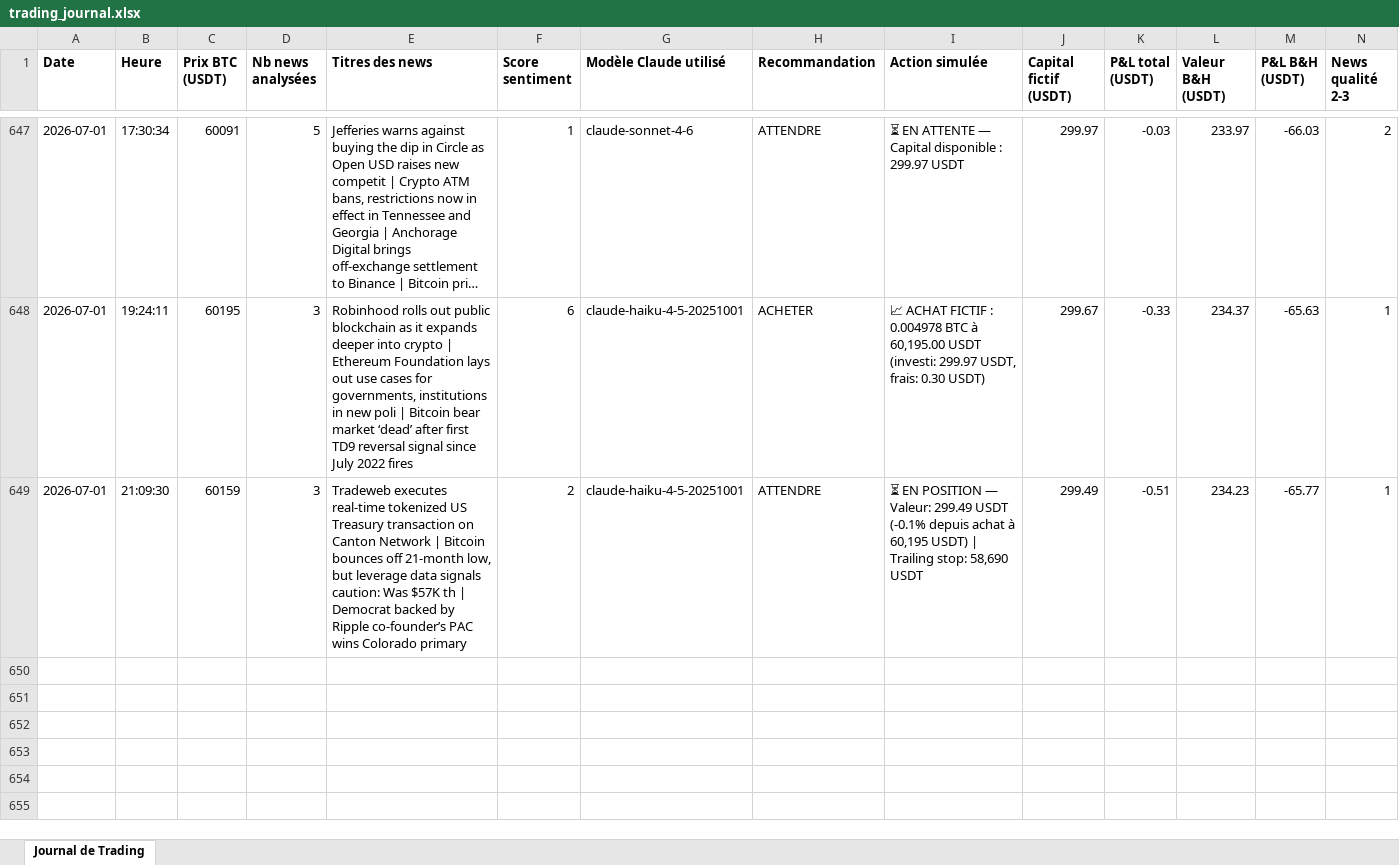
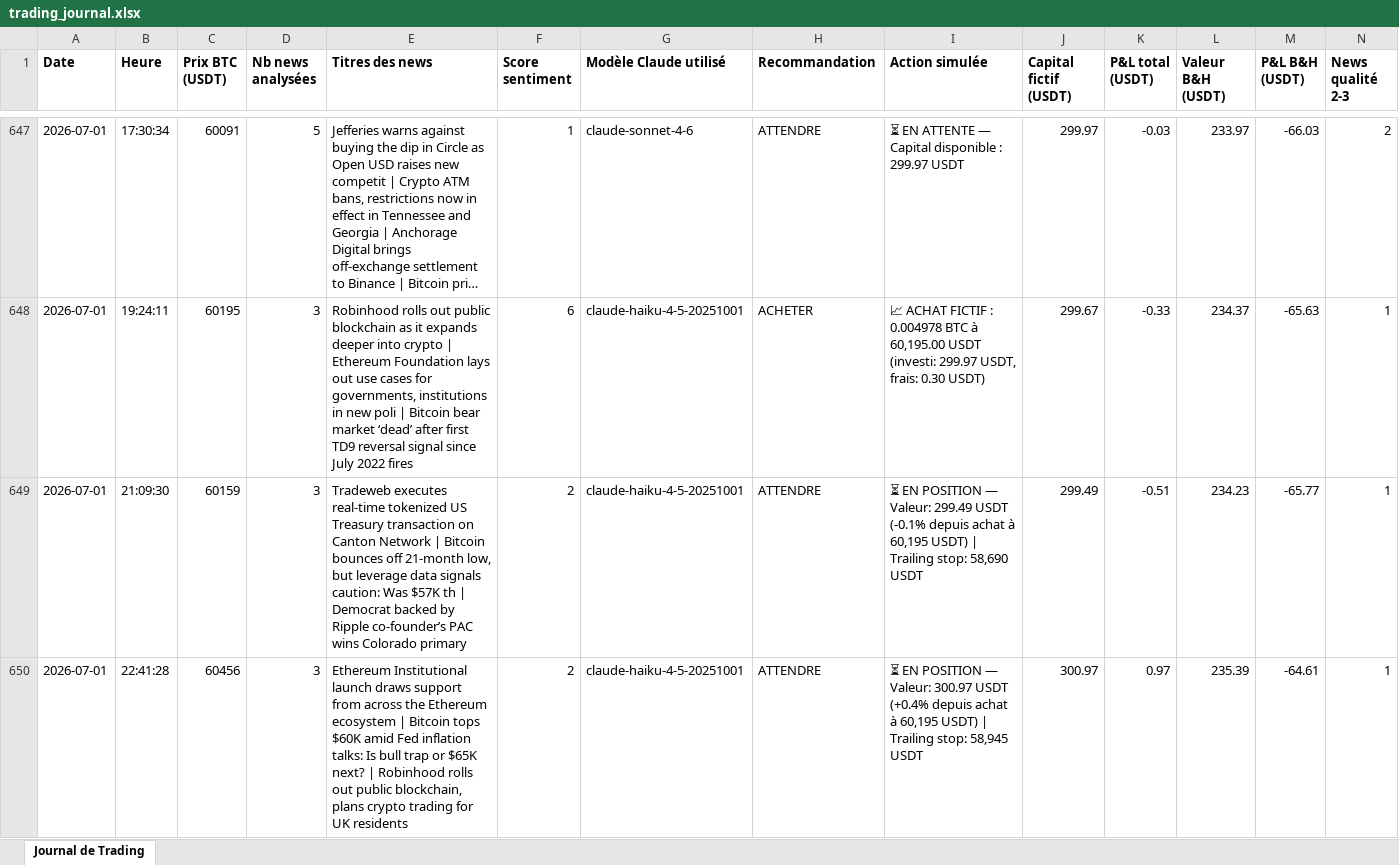
Before and after one commit to rayanefut15-creator/crypto-trading-agent, an Excel workbook: trading_journal.xlsx, sheet Journal de Trading, drawn as a sheet; only a part is shown, gaps mark what is left out; long unchanged cells end in …; values as stored, in another font and other column widths than the file's, no borders; rows hold the shown columns only; the diff names each change by its address in the sheet, - before the commit and + after, or states it on an @@ line.

```diff
--- a/trading_journal.xlsx (sheet Journal de Trading)
+++ b/trading_journal.xlsx (sheet Journal de Trading)
+row 650: 2026-07-01 | 22:41:28 | 60456 | 3 | Ethereum Institutional launch draws support from across the Ethereum ecosystem | Bitcoin tops $60K amid Fed inflation talks: Is bull trap or $65K next? | Robinhood rolls out public blockchain, plans crypto trading for UK residents | 2 | claude-haiku-4-5-20251001 | ATTENDRE | ⏳ EN POSITION — Valeur: 300.97 USDT (+0.4% depuis achat à 60,195 USDT) | Trailing stop: 58,945 USDT | 300.97 | 0.97 | 235.39 | -64.61 | 1
```
Also changed, not shown: 3 other files.
